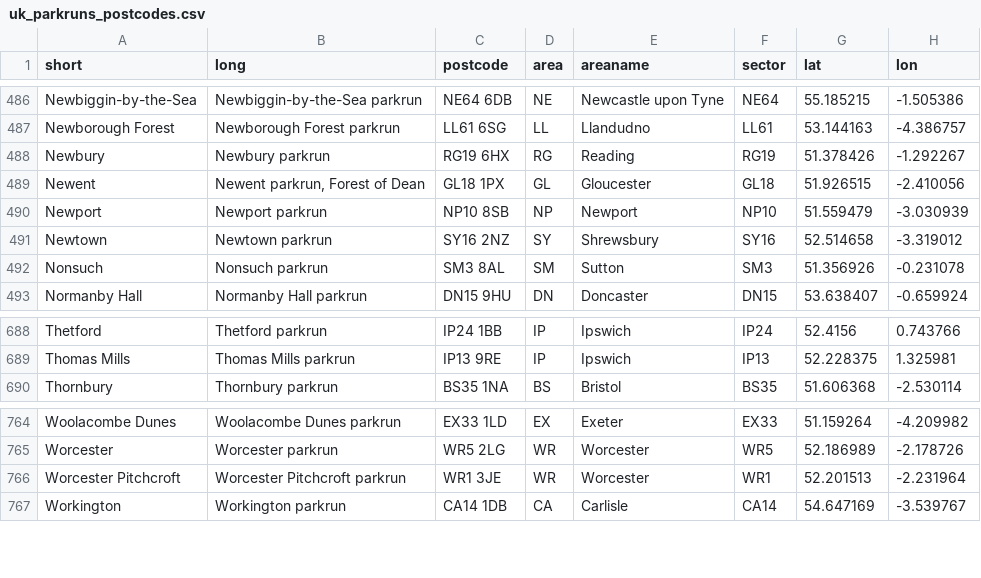
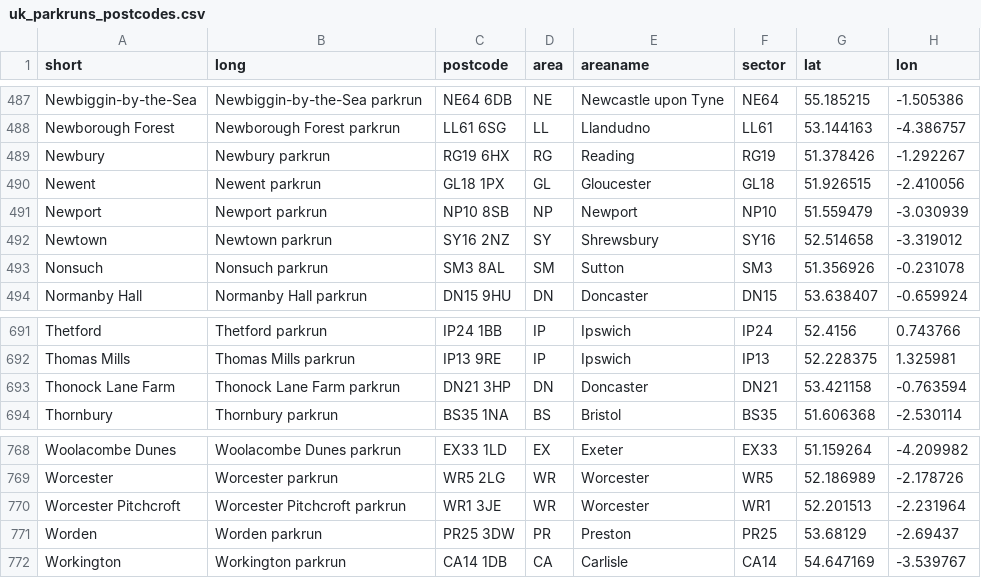
Before and after one commit to sgbstats/parkrun-postcodes, a CSV file: Data/uk_parkruns_postcodes.csv, drawn as a sheet; only a part is shown, gaps mark what is left out; the diff covers the shown part only.

```diff
--- a/Data/uk_parkruns_postcodes.csv
+++ b/Data/uk_parkruns_postcodes.csv
@@ -488,3 +489,3 @@
 "Newbury","Newbury parkrun","RG19 6HX","RG","Reading","RG19",51.378426,-1.292267
-"Newent","Newent parkrun, Forest of Dean","GL18 1PX","GL","Gloucester","GL18",51.926515,-2.410056
+"Newent","Newent parkrun","GL18 1PX","GL","Gloucester","GL18",51.926515,-2.410056
 "Newport","Newport parkrun","NP10 8SB","NP","Newport","NP10",51.559479,-3.030939
@@ -689,2 +692,3 @@
 "Thomas Mills","Thomas Mills parkrun","IP13 9RE","IP","Ipswich","IP13",52.228375,1.325981
+"Thonock Lane Farm","Thonock Lane Farm parkrun","DN21 3HP","DN","Doncaster","DN21",53.421158,-0.763594
 "Thornbury","Thornbury parkrun","BS35 1NA","BS","Bristol","BS35",51.606368,-2.530114
@@ -766,2 +770,3 @@
 "Worcester Pitchcroft","Worcester Pitchcroft parkrun","WR1 3JE","WR","Worcester","WR1",52.201513,-2.231964
+"Worden","Worden parkrun","PR25 3DW","PR","Preston","PR25",53.68129,-2.69437
 "Workington","Workington parkrun","CA14 1DB","CA","Carlisle","CA14",54.647169,-3.539767
```
Also changed, not shown: 4 added rows and 1 removed row elsewhere in this file, 2 other files.
